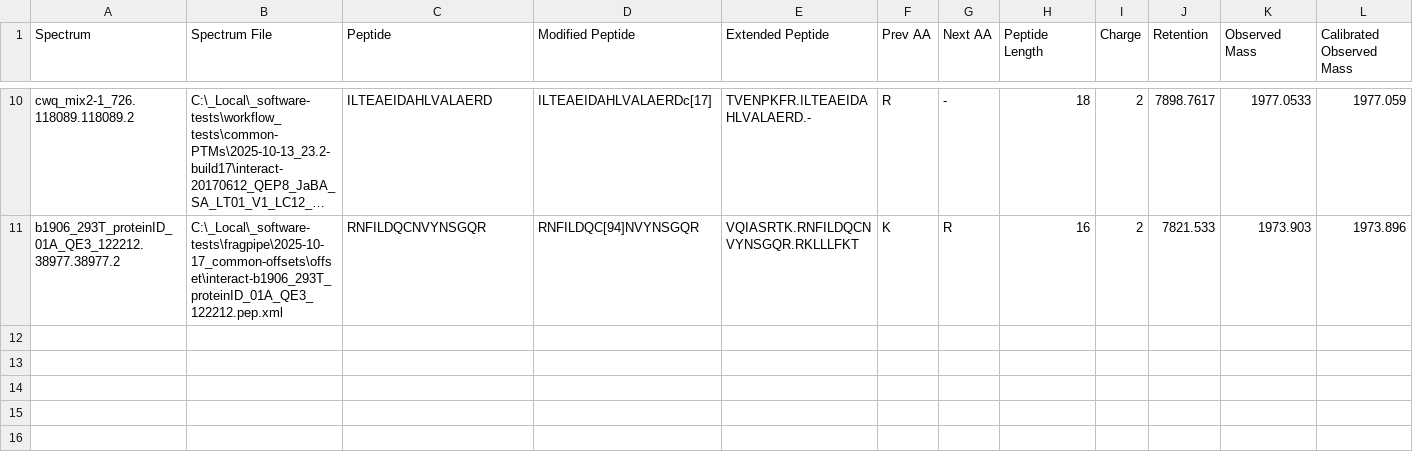
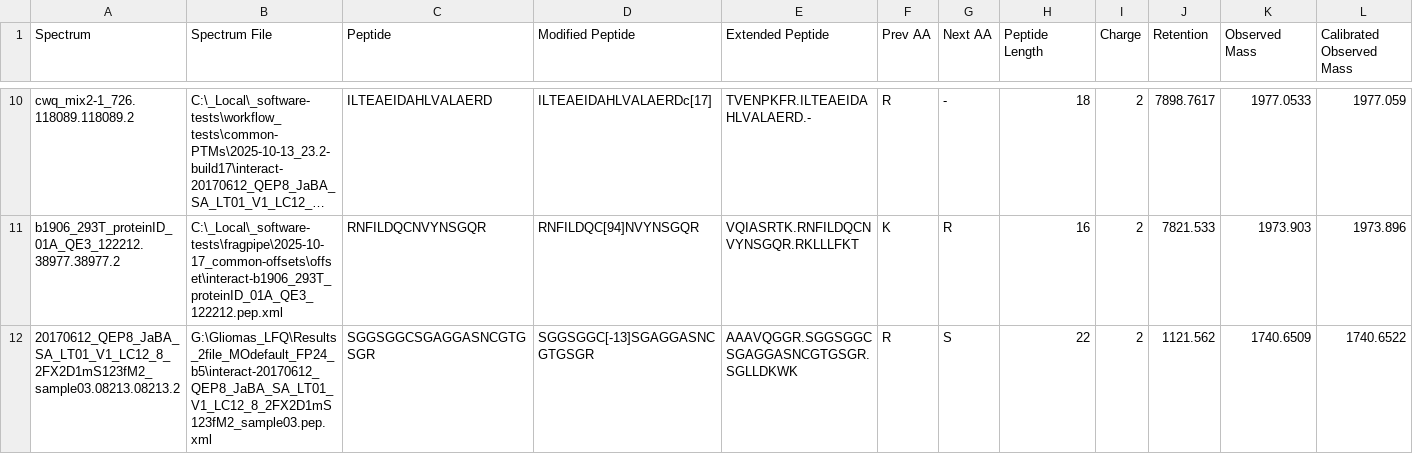
Before and after one commit to Nesvilab/PTM-Shepherd, a TSV file: test-resources/test_psms_remove-delta.tsv, drawn as a sheet; only a part is shown, gaps mark what is left out; long unchanged cells end in …; rows hold the shown columns only; the diff names each change by its address in the sheet, - before the commit and + after, or states it on an @@ line.

```diff
--- a/test-resources/test_psms_remove-delta.tsv
+++ b/test-resources/test_psms_remove-delta.tsv
+row 12: 20170612_QEP8_JaBA_SA_LT01_V1_LC12_8_2FX2D1mS123fM2_sample03.08213.08213.2 | G:\Gliomas_LFQ\Results_2file_MOdefault_FP24_b5\interact-20170612_QEP8_JaBA_SA_LT01_V1_LC12_8_2FX2D1mS123fM2_sample03.pep.xml | SGGSGGCSGAGGASNCGTGSGR | SGGSGGC[-13]SGAGGASNCGTGSGR | AAAVQGGR.SGGSGGCSGAGGASNCGTGSGR.SGLLDKWK | R | S | 22 | 2 | 1121.562 | 1740.6509 | 1740.6522
```
Also changed, not shown: test-resources/test_psms_keep-delta.tsv, 3 other files.
